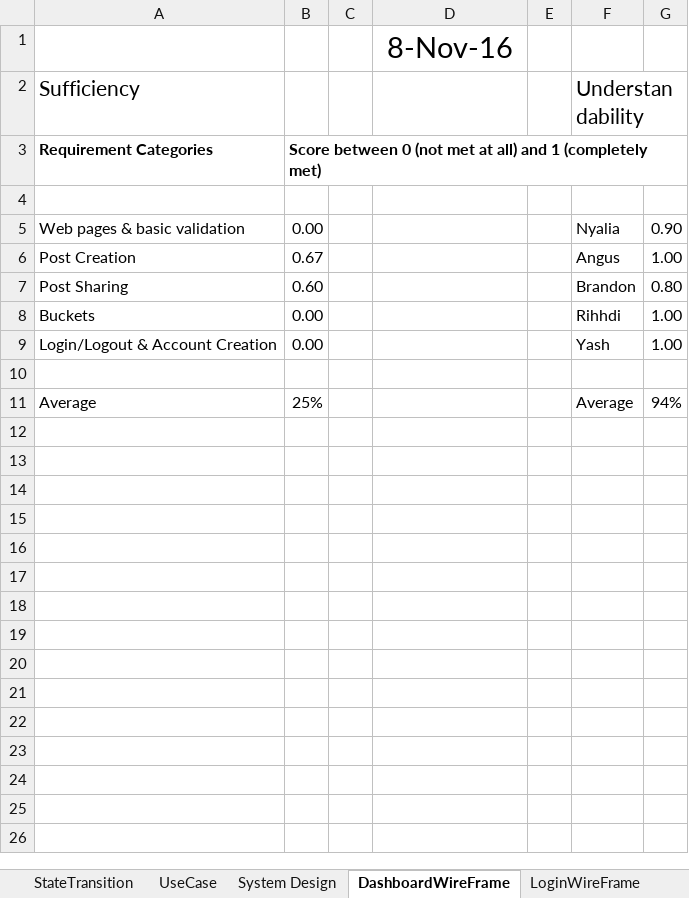
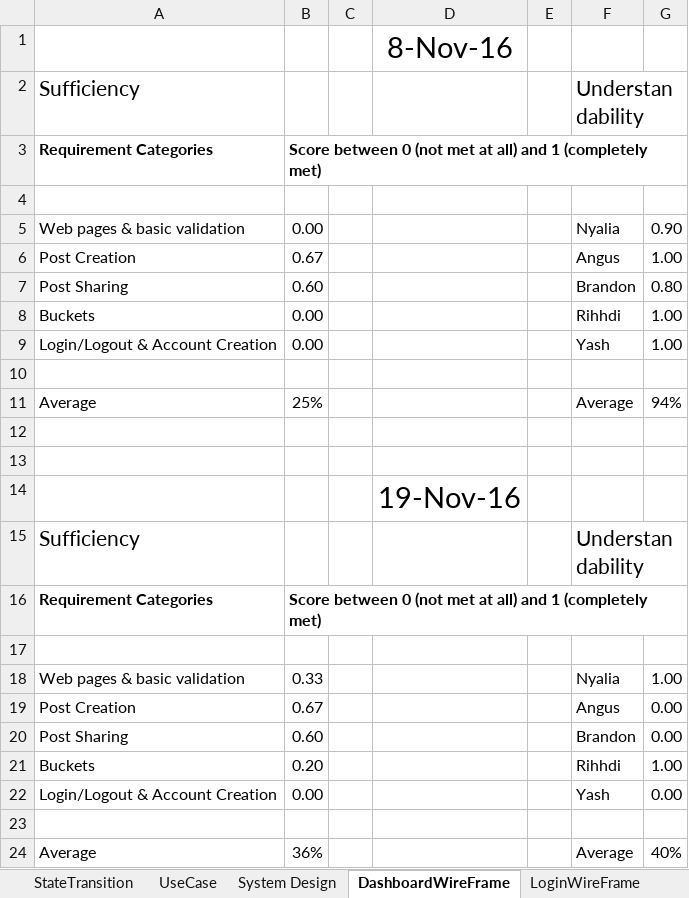
Before and after one commit to CS506/fall2016-group2, an Excel workbook: documents/Design/Sufficiency&Understandability.xlsx, sheet DashboardWireFrame, drawn as a sheet; values as stored, in another font and other column widths than the file's, no borders; the diff names each change by its address in the sheet, - before the commit and + after, or states it on an @@ line.

Commit message:
updated understandability metric for new dashboard wireframe

```diff
--- a/documents/Design/Sufficiency&Understandability.xlsx (sheet DashboardWireFrame)
+++ b/documents/Design/Sufficiency&Understandability.xlsx (sheet DashboardWireFrame)
+row 12: (empty)
+row 13: (empty)
+row 14:  |  |  | 19-Nov-16
+row 15: Sufficiency |  |  |  |  | Understandability
+row 16: Requirement Categories | Score between 0 (not met at all) and 1 (completely met)
+row 17: (empty)
+row 18: Web pages & basic validation | 0.33 |  |  |  | Nyalia | 1.00
+row 19: Post Creation | 0.67 |  |  |  | Angus | 0.00
+row 20: Post Sharing | 0.60 |  |  |  | Brandon | 0.00
+row 21: Buckets | 0.20 |  |  |  | Rihhdi | 1.00
+row 22: Login/Logout & Account Creation | 0.00 |  |  |  | Yash | 0.00
+row 23: (empty)
+row 24: Average | 36% |  |  |  | Average | 40%
```
